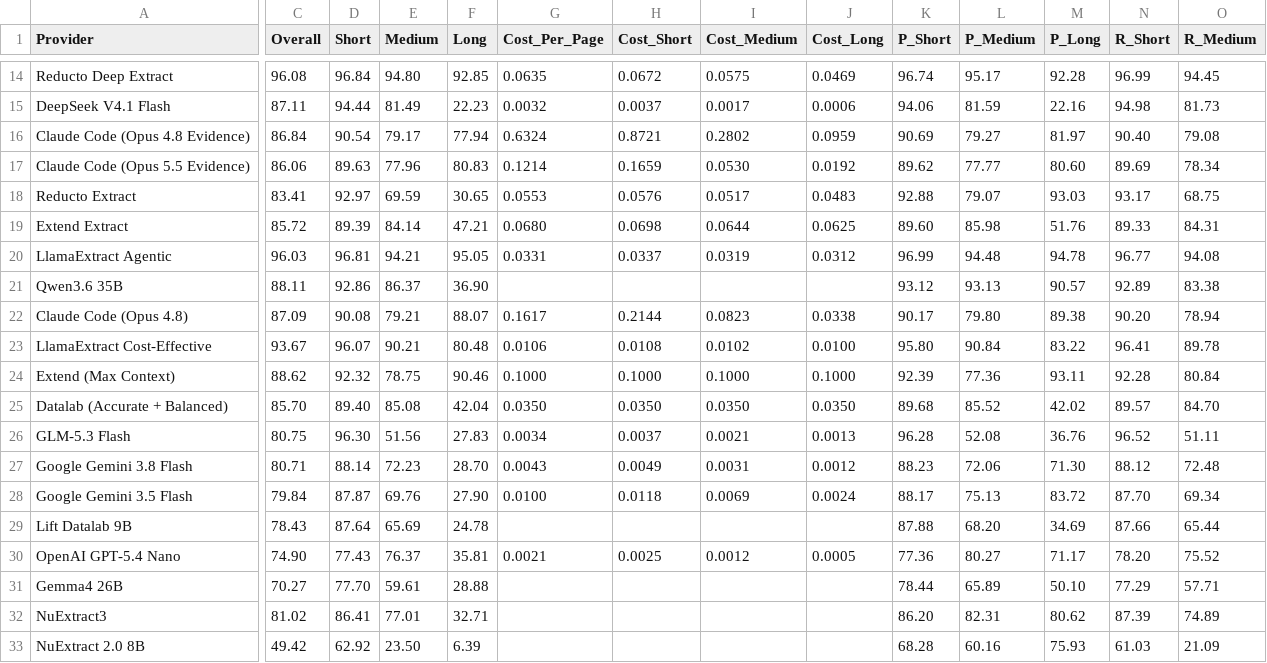
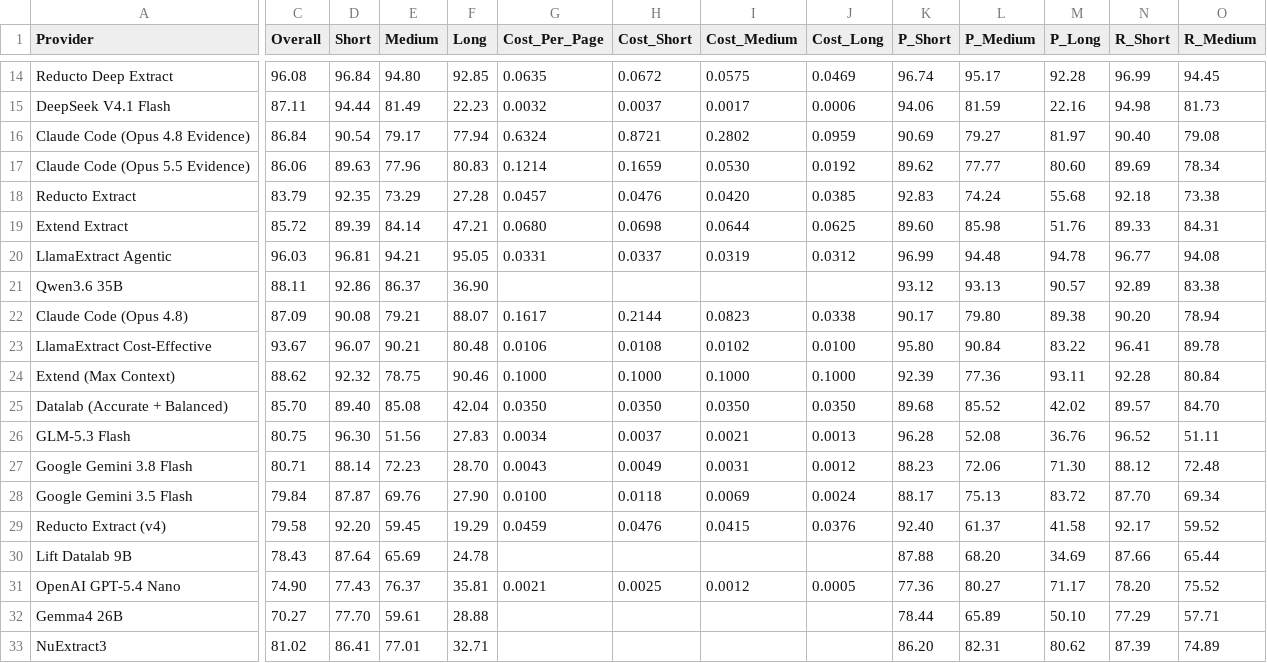
Before and after one commit to run-llama/ExtractBench, a CSV file: leaderboard.csv, drawn as a sheet; only a part is shown, gaps mark what is left out; the shorter side is filled out with more unchanged rows; rows hold the shown columns only; the diff covers the shown part only; the diff names each change by its address in the sheet, - before the commit and + after, or states it on an @@ line.

Commit message:
Add Reducto Extract v4 pipeline and update Reducto Extract row (#70)
Add an extract_model option to the Reducto provider, passed as settings.alpha.extract_model, and register reducto_extract_v4 on Reducto's v4 extract model. Requests now also set numerical_confidence with citations and disable include_images and optimize_for_latency. reducto_extract enables citations.

Update the Reducto Extract row to its latest run, add the Reducto Extract (v4) row, and refresh the Reducto Deep Extract full-run cost in the README.

```diff
--- a/leaderboard.csv
+++ b/leaderboard.csv
-C18 (Overall): 83.41
+C18 (Overall): 83.79
-D18 (Short): 92.97
+D18 (Short): 92.35
-E18 (Medium): 69.59
+E18 (Medium): 73.29
-F18 (Long): 30.65
+F18 (Long): 27.28
-G18 (Cost_Per_Page): 0.0553
+G18 (Cost_Per_Page): 0.0457
-H18 (Cost_Short): 0.0576
+H18 (Cost_Short): 0.0476
-I18 (Cost_Medium): 0.0517
+I18 (Cost_Medium): 0.0420
-J18 (Cost_Long): 0.0483
+J18 (Cost_Long): 0.0385
-K18 (P_Short): 92.88
+K18 (P_Short): 92.83
-L18 (P_Medium): 79.07
+L18 (P_Medium): 74.24
-M18 (P_Long): 93.03
+M18 (P_Long): 55.68
-N18 (R_Short): 93.17
+N18 (R_Short): 92.18
-O18 (R_Medium): 68.75
+O18 (R_Medium): 73.38
+row 29: Reducto Extract (v4) | 79.58 | 92.20 | 59.45 | 19.29 | 0.0459 | 0.0476 | 0.0415 | 0.0376 | 92.40 | 61.37 | 41.58 | 92.17 | 59.52
```
Also changed, not shown: 4 edited cells elsewhere in this file, 5 other files.
